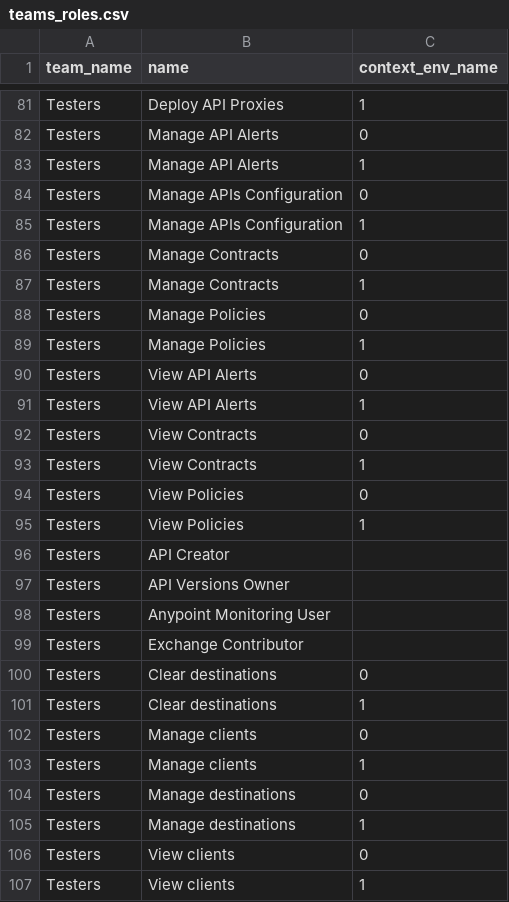
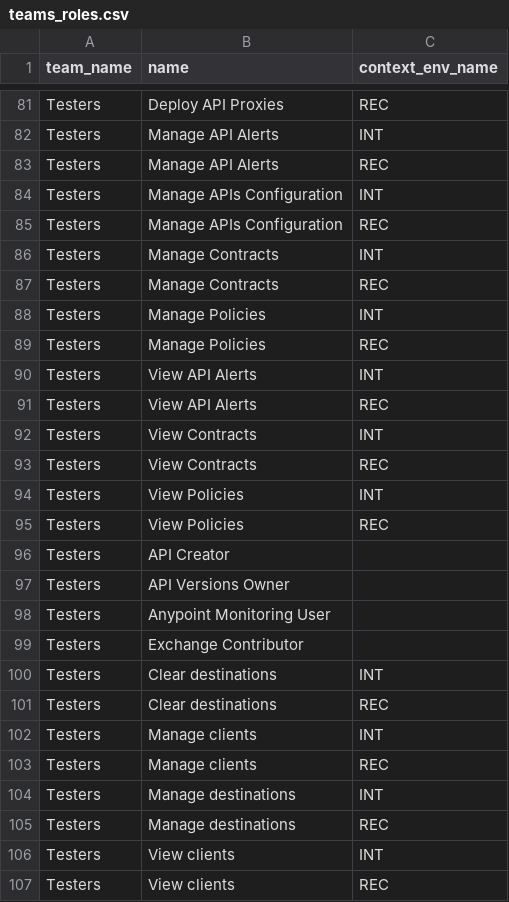
Before and after one commit to salesforce/terraform-provider-anypoint-templates, a CSV file: templates/bootstrap2/csv/teams_roles.csv, drawn as a sheet; only a part is shown, gaps mark what is left out; the diff covers the shown part only; the diff names each change by its address in the sheet, - before the commit and + after, or states it on an @@ line.

```diff
--- a/templates/bootstrap2/csv/teams_roles.csv
+++ b/templates/bootstrap2/csv/teams_roles.csv
-C81 (context_env_name): 1
+C81 (context_env_name): REC
-C82 (context_env_name): 0
+C82 (context_env_name): INT
-C83 (context_env_name): 1
+C83 (context_env_name): REC
-C84 (context_env_name): 0
+C84 (context_env_name): INT
-C85 (context_env_name): 1
+C85 (context_env_name): REC
-C86 (context_env_name): 0
+C86 (context_env_name): INT
-C87 (context_env_name): 1
+C87 (context_env_name): REC
-C88 (context_env_name): 0
+C88 (context_env_name): INT
-C89 (context_env_name): 1
+C89 (context_env_name): REC
-C90 (context_env_name): 0
+C90 (context_env_name): INT
-C91 (context_env_name): 1
+C91 (context_env_name): REC
-C92 (context_env_name): 0
+C92 (context_env_name): INT
-C93 (context_env_name): 1
+C93 (context_env_name): REC
-C94 (context_env_name): 0
+C94 (context_env_name): INT
-C95 (context_env_name): 1
+C95 (context_env_name): REC
-C100 (context_env_name): 0
+C100 (context_env_name): INT
-C101 (context_env_name): 1
+C101 (context_env_name): REC
-C102 (context_env_name): 0
+C102 (context_env_name): INT
-C103 (context_env_name): 1
+C103 (context_env_name): REC
-C104 (context_env_name): 0
+C104 (context_env_name): INT
-C105 (context_env_name): 1
+C105 (context_env_name): REC
-C106 (context_env_name): 0
+C106 (context_env_name): INT
-C107 (context_env_name): 1
+C107 (context_env_name): REC
```
Also changed, not shown: 82 edited cells elsewhere in this file, 6 other files.
